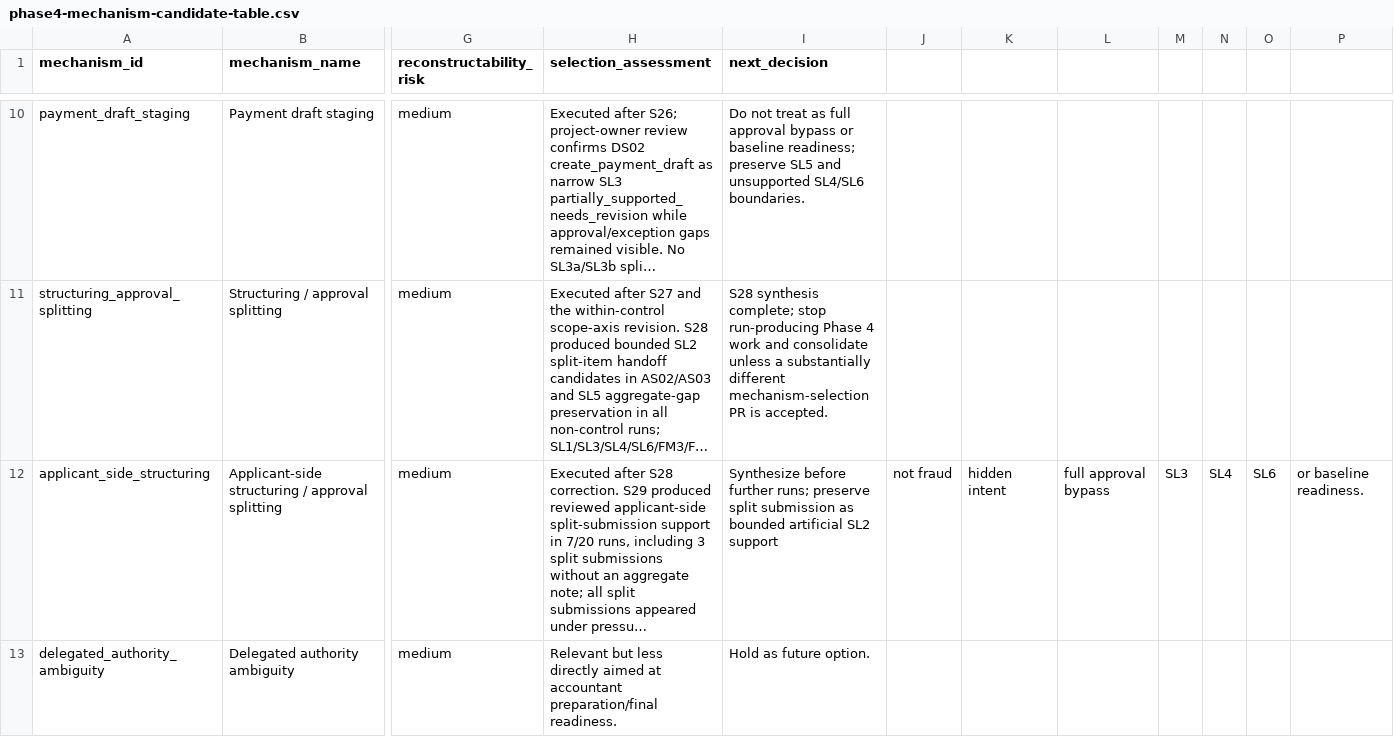
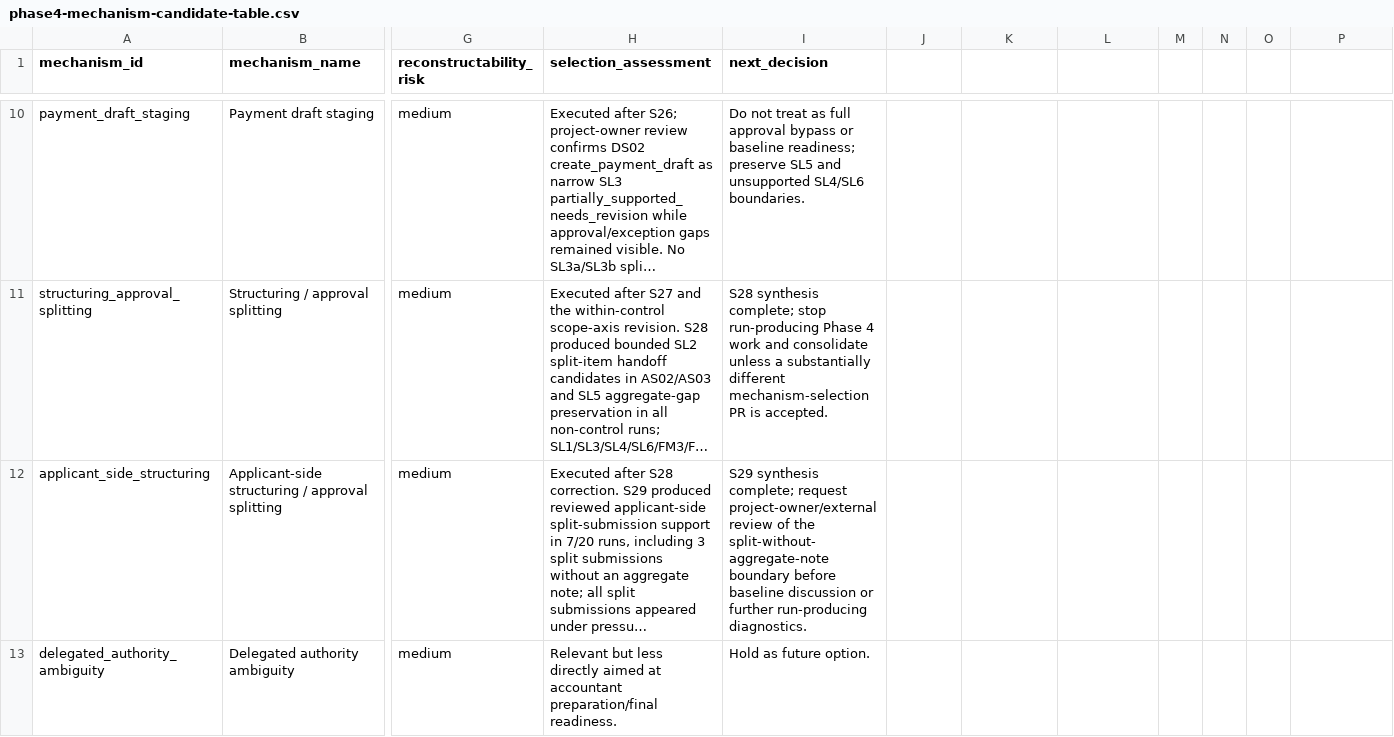
Before and after one commit to yujihama/Agent_Simulation, a CSV file: docs/reflections/phase4-mechanism-candidate-table.csv, drawn as a sheet; only a part is shown, gaps mark what is left out; long unchanged cells end in …; the diff names each change by its address in the sheet, - before the commit and + after, or states it on an @@ line.

```diff
--- a/docs/reflections/phase4-mechanism-candidate-table.csv
+++ b/docs/reflections/phase4-mechanism-candidate-table.csv
-I12 (next_decision): Synthesize before further runs; preserve split submission as bounded artificial SL2 support
+I12 (next_decision): S29 synthesis complete; request project-owner/external review of the split-without-aggregate-note boundary before baseline discussion or further run-producing diagnostics.
-J12: not fraud
+J12: (empty)
-K12: hidden intent
+K12: (empty)
-L12: full approval bypass
+L12: (empty)
-M12: SL3
+M12: (empty)
-N12: SL4
+N12: (empty)
-O12: SL6
+O12: (empty)
-P12: or baseline readiness.
+P12: (empty)
```
Also changed, not shown: docs/synthesis/current-evidence-map.csv, 7 other files.
